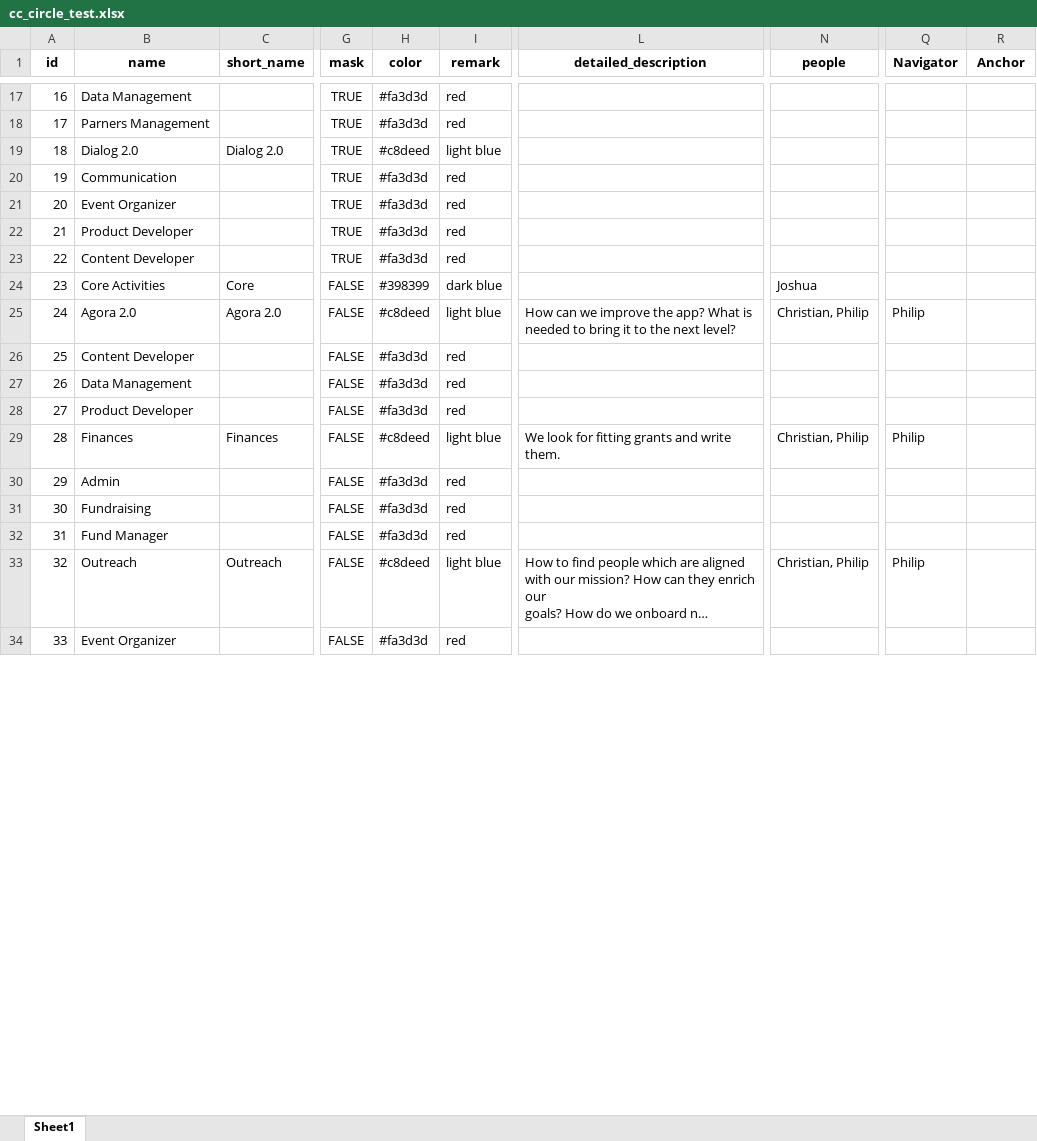
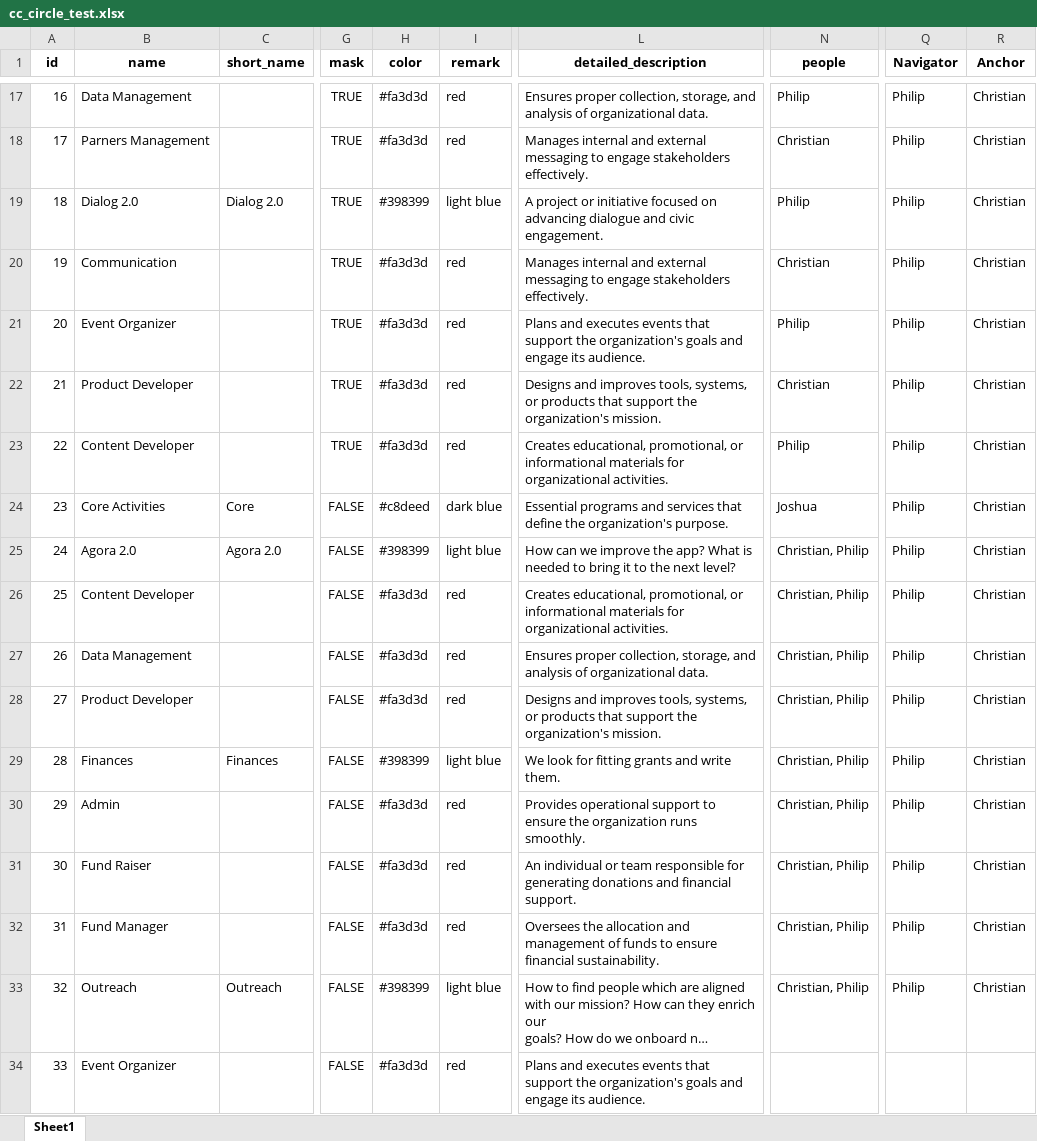
Before and after one commit to chrvt/VEGA_gh, an Excel workbook: projects/sociocracy/cc_circle_test.xlsx, sheet Sheet1, drawn as a sheet; only a part is shown, gaps mark what is left out; long unchanged cells end in …; values as stored, in another font and other column widths than the file's, no borders; the diff covers the shown part only; the diff names each change by its address in the sheet, - before the commit and + after, or states it on an @@ line.

```diff
--- a/projects/sociocracy/cc_circle_test.xlsx (sheet Sheet1)
+++ b/projects/sociocracy/cc_circle_test.xlsx (sheet Sheet1)
-L17 (detailed_description): (empty)
+L17 (detailed_description): Ensures proper collection, storage, and analysis of organizational data.
-N17 (people): (empty)
+N17 (people): Philip
-Q17:Q24 (Navigator): (empty)
+Q17:Q24 (Navigator): Philip
-R17:R33 (Anchor): (empty)
+R17:R33 (Anchor): Christian
-L18 (detailed_description): (empty)
+L18 (detailed_description): Manages internal and external messaging to engage stakeholders effectively.
-N18 (people): (empty)
+N18 (people): Christian
-H19 (color): #c8deed
+H19 (color): #398399
-L19 (detailed_description): (empty)
+L19 (detailed_description): A project or initiative focused on advancing dialogue and civic engagement.
-N19 (people): (empty)
+N19 (people): Philip
-L20 (detailed_description): (empty)
+L20 (detailed_description): Manages internal and external messaging to engage stakeholders effectively.
-N20 (people): (empty)
+N20 (people): Christian
-L21 (detailed_description): (empty)
+L21 (detailed_description): Plans and executes events that support the organization's goals and engage its audience.
-N21 (people): (empty)
+N21 (people): Philip
-L22 (detailed_description): (empty)
+L22 (detailed_description): Designs and improves tools, systems, or products that support the organization's mission.
-N22 (people): (empty)
+N22 (people): Christian
-L23 (detailed_description): (empty)
+L23 (detailed_description): Creates educational, promotional, or informational materials for organizational activities.
-N23 (people): (empty)
+N23 (people): Philip
-H24 (color): #398399
+H24 (color): #c8deed
-L24 (detailed_description): (empty)
+L24 (detailed_description): Essential programs and services that define the organization's purpose.
-H25 (color): #c8deed
+H25 (color): #398399
-L26 (detailed_description): (empty)
+L26 (detailed_description): Creates educational, promotional, or informational materials for organizational activities.
-N26:N28 (people): (empty)
+N26:N28 (people): Christian, Philip
-Q26:Q28 (Navigator): (empty)
+Q26:Q28 (Navigator): Philip
-L27 (detailed_description): (empty)
+L27 (detailed_description): Ensures proper collection, storage, and analysis of organizational data.
-L28 (detailed_description): (empty)
+L28 (detailed_description): Designs and improves tools, systems, or products that support the organization's mission.
-H29 (color): #c8deed
+H29 (color): #398399
-L30 (detailed_description): (empty)
+L30 (detailed_description): Provides operational support to ensure the organization runs smoothly.
-N30:N32 (people): (empty)
+N30:N32 (people): Christian, Philip
-Q30:Q32 (Navigator): (empty)
+Q30:Q32 (Navigator): Philip
-B31 (name): Fundraising
+B31 (name): Fund Raiser
-L31 (detailed_description): (empty)
+L31 (detailed_description): An individual or team responsible for generating donations and financial support.
-L32 (detailed_description): (empty)
+L32 (detailed_description): Oversees the allocation and management of funds to ensure financial sustainability.
-H33 (color): #c8deed
+H33 (color): #398399
-L34 (detailed_description): (empty)
+L34 (detailed_description): Plans and executes events that support the organization's goals and engage its audience.
```
Also changed, not shown: 63 edited cells elsewhere in this sheet, 3 other files.
